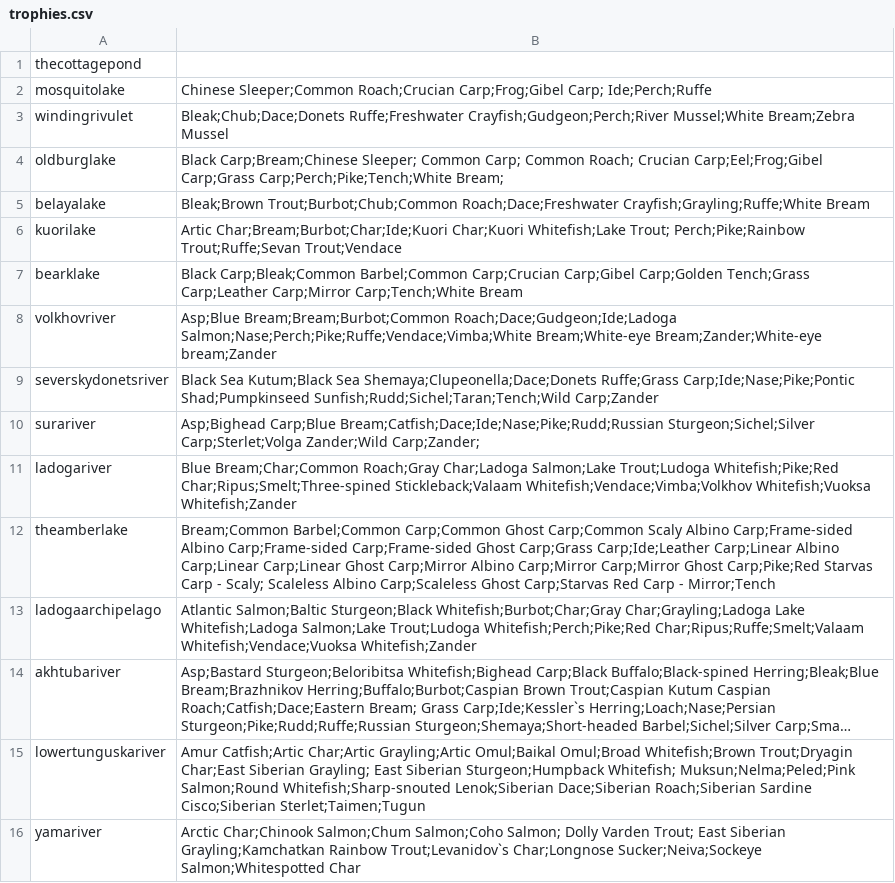
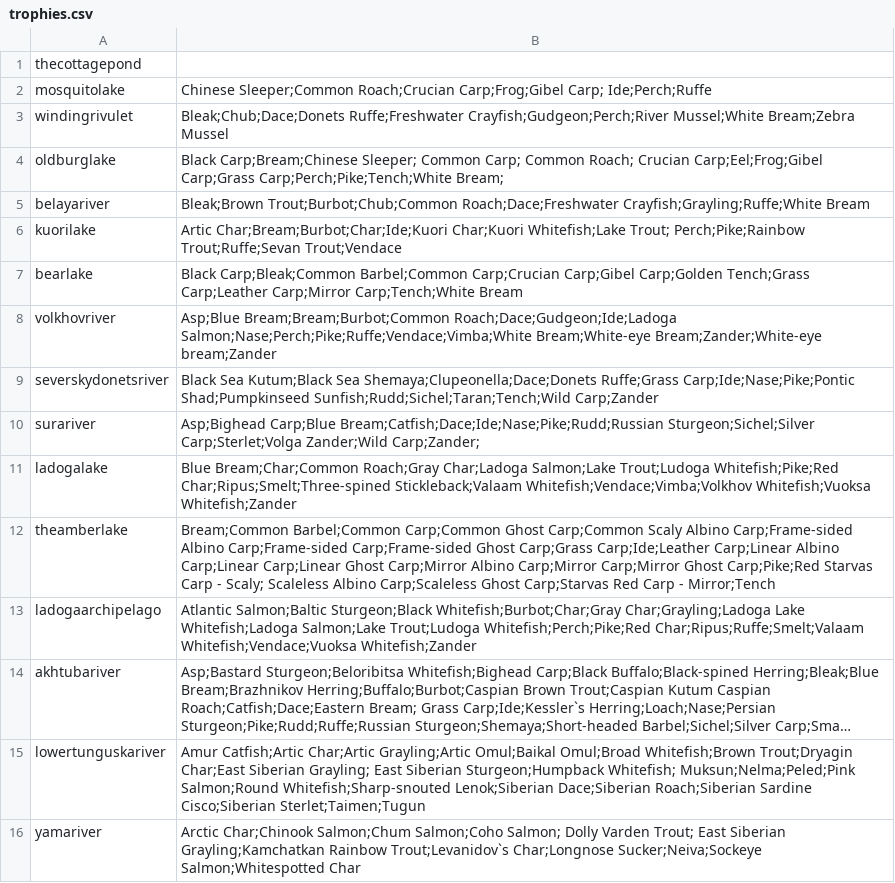
Before and after one commit to Sandoramix/RF4ITA-backend, a CSV file: scraped/trophies.csv, drawn as a sheet; long unchanged cells end in ….

```diff
--- a/scraped/trophies.csv
+++ b/scraped/trophies.csv
@@ -4,5 +4,5 @@ windingrivulet,Bleak;Chub;Dace;Donets Ruffe;Freshwater Crayfish;Gudgeon;Perch;Ri
 oldburglake,Black Carp;Bream;Chinese Sleeper; Common Carp; Common Roach; Crucian Carp;Eel;Frog;Gibel Carp;Grass Carp;Perch;Pike;Tench;White Bream;
-belayalake,Bleak;Brown Trout;Burbot;Chub;Common Roach;Dace;Freshwater Crayfish;Grayling;Ruffe;White Bream
+belayariver,Bleak;Brown Trout;Burbot;Chub;Common Roach;Dace;Freshwater Crayfish;Grayling;Ruffe;White Bream
 kuorilake,Artic Char;Bream;Burbot;Char;Ide;Kuori Char;Kuori Whitefish;Lake Trout; Perch;Pike;Rainbow Trout;Ruffe;Sevan Trout;Vendace
-bearklake,Black Carp;Bleak;Common Barbel;Common Carp;Crucian Carp;Gibel Carp;Golden Tench;Grass Carp;Leather Carp;Mirror Carp;Tench;White Bream
+bearlake,Black Carp;Bleak;Common Barbel;Common Carp;Crucian Carp;Gibel Carp;Golden Tench;Grass Carp;Leather Carp;Mirror Carp;Tench;White Bream
 volkhovriver,Asp;Blue Bream;Bream;Burbot;Common Roach;Dace;Gudgeon;Ide;Ladoga Salmon;Nase;Perch;Pike;Ruffe;Vendace;Vimba;White Bream;White-eye Bream;Zander;White-eye bream;Zander
@@ -10,3 +10,3 @@ severskydonetsriver,Black Sea Kutum;Black Sea Shemaya;Clupeonella;Dace;Donets Ru
 surariver,Asp;Bighead Carp;Blue Bream;Catfish;Dace;Ide;Nase;Pike;Rudd;Russian Sturgeon;Sichel;Silver Carp;Sterlet;Volga Zander;Wild Carp;Zander;
-ladogariver,Blue Bream;Char;Common Roach;Gray Char;Ladoga Salmon;Lake Trout;Ludoga Whitefish;Pike;Red Char;Ripus;Smelt;Three-spined Stickleback;Valaam Whitefish;Vendace;Vimba;Volkhov Whitefish;Vuoksa Whitefish;Zander
+ladogalake,Blue Bream;Char;Common Roach;Gray Char;Ladoga Salmon;Lake Trout;Ludoga Whitefish;Pike;Red Char;Ripus;Smelt;Three-spined Stickleback;Valaam Whitefish;Vendace;Vimba;Volkhov Whitefish;Vuoksa Whitefish;Zander
 theamberlake,Bream;Common Barbel;Common Carp;Common Ghost Carp;Common Scaly Albino Carp;Frame-sided Albino Carp;Frame-sided Carp;Frame-sided Ghost Carp;Grass Carp;Ide;Leather Carp;Linear Albino Carp;Linear Carp;Linear Ghost Carp;Mirror Albino Carp;Mirror Carp;Mirror Ghost Carp;Pike;Red Starvas Carp - Scaly; Scaleless Albino Carp;Scaleless Ghost Carp;Starvas Red Carp - Mirror;Tench
```
Also changed, not shown: scraped/fishes.csv, 1 other file.
